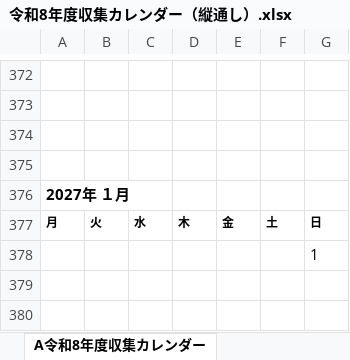
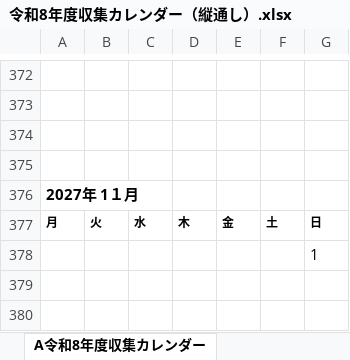
Before and after one commit to congfing/uenoseisou2.2, an Excel workbook: 令和8年度収集カレンダー（縦通し）.xlsx, sheet A令和8年度収集カレンダー, drawn as a sheet; only a part is shown, gaps mark what is left out; values as stored, in another font and other column widths than the file's, no borders; the diff covers the shown part only; the diff names each change by its address in the sheet, - before the commit and + after, or states it on an @@ line.

```diff
--- a/令和8年度収集カレンダー（縦通し）.xlsx (sheet A令和8年度収集カレンダー)
+++ b/令和8年度収集カレンダー（縦通し）.xlsx (sheet A令和8年度収集カレンダー)
-A376: 2027年 １月
+A376: 2027年 1１月
```
Also changed, not shown: 23 added rows, 23 removed rows and 29 moved rows elsewhere in this sheet, 令和8年度収集カレンダー.xlsx.
